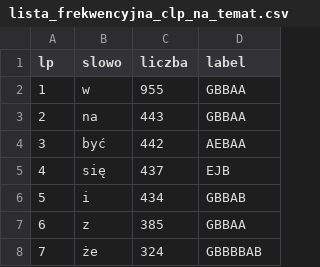
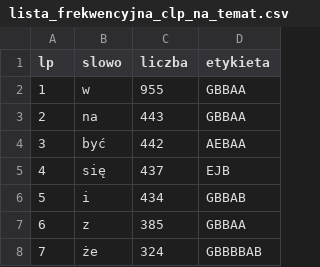
Before and after one commit to michaldudek15/semantic-text-analysis, a CSV file: lista_frekwencyjna_clp_na_temat.csv, drawn as a sheet; only a part is shown.

Commit message:
rename 'label' to 'etykieta'

```diff
--- a/lista_frekwencyjna_clp_na_temat.csv
+++ b/lista_frekwencyjna_clp_na_temat.csv
@@ -1,2 +1,2 @@
-lp,slowo,liczba,label
+lp,slowo,liczba,etykieta
 1,w,955,GBBAA
```
Also changed, not shown: lista_frekwencyjna_clp_nie_na_temat.csv, lista_frekwencyjna_clp_wszystkie.csv, 1 other file.
